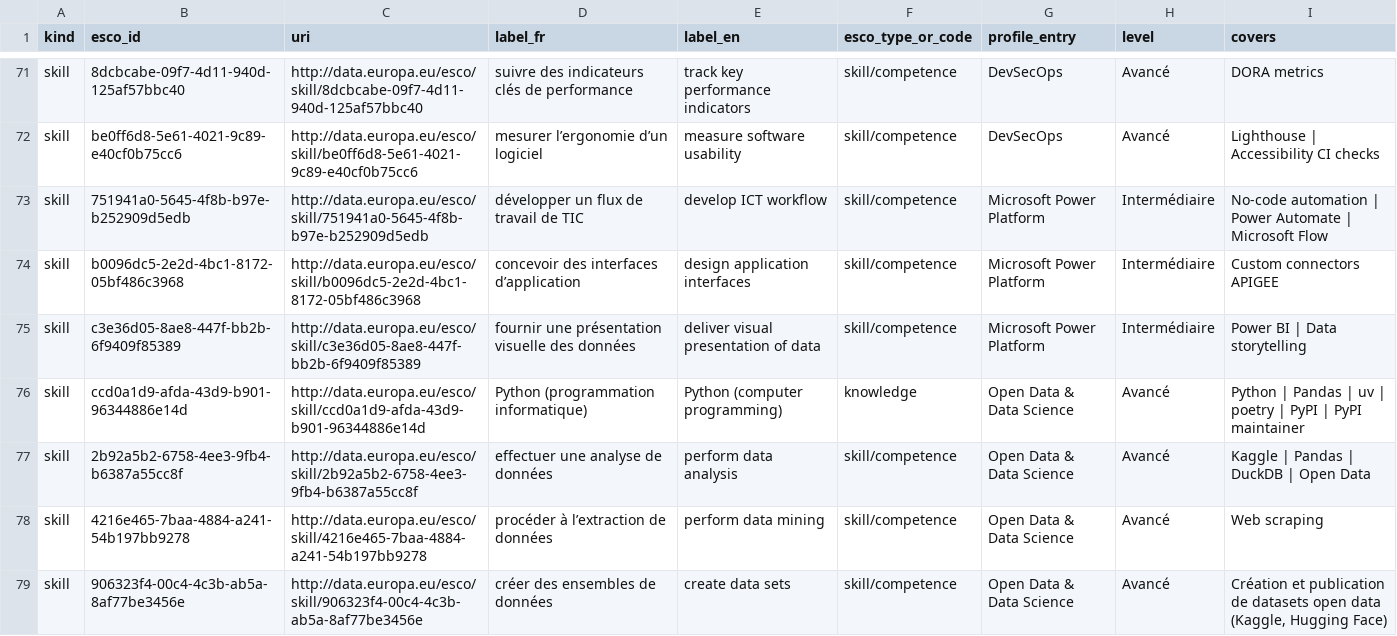
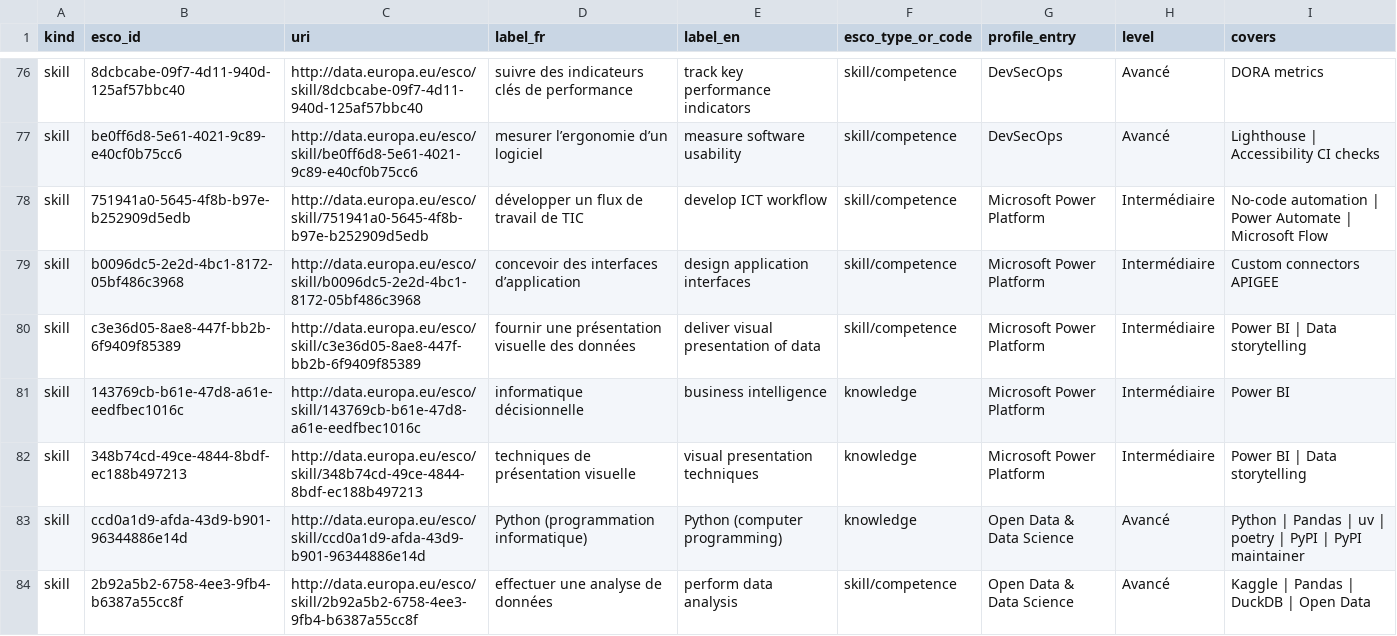
Before and after one commit to adriens/whoami, a CSV file: data/esco/adriens/_index.csv, drawn as a sheet; only a part is shown, gaps mark what is left out; the shorter side is filled out with more unchanged rows; the diff covers the shown part only.

```diff
--- a/data/esco/adriens/_index.csv
+++ b/data/esco/adriens/_index.csv
@@ -75,2 +80,4 @@ skill,b0096dc5-2e2d-4bc1-8172-05bf486c3968,http://data.europa.eu/esco/skill/b009
 skill,c3e36d05-8ae8-447f-bb2b-6f9409f85389,http://data.europa.eu/esco/skill/c3e36d05-8ae8-447f-bb2b-6f9409f85389,fournir une présentation visuelle des données,deliver visual presentation of data,skill/competence,Microsoft Power Platform,Intermédiaire,Power BI | Data storytelling
+skill,143769cb-b61e-47d8-a61e-eedfbec1016c,http://data.europa.eu/esco/skill/143769cb-b61e-47d8-a61e-eedfbec1016c,informatique décisionnelle,business intelligence,knowledge,Microsoft Power Platform,Intermédiaire,Power BI
+skill,348b74cd-49ce-4844-8bdf-ec188b497213,http://data.europa.eu/esco/skill/348b74cd-49ce-4844-8bdf-ec188b497213,techniques de présentation visuelle,visual presentation techniques,knowledge,Microsoft Power Platform,Intermédiaire,Power BI | Data storytelling
 skill,ccd0a1d9-afda-43d9-b901-96344886e14d,http://data.europa.eu/esco/skill/ccd0a1d9-afda-43d9-b901-96344886e14d,Python (programmation informatique),Python (computer programming),knowledge,Open Data & Data Science,Avancé,Python | Pandas | uv | poetry | PyPI | PyPI maintainer
```
Also changed, not shown: 17 added rows elsewhere in this file, 1 other file.
